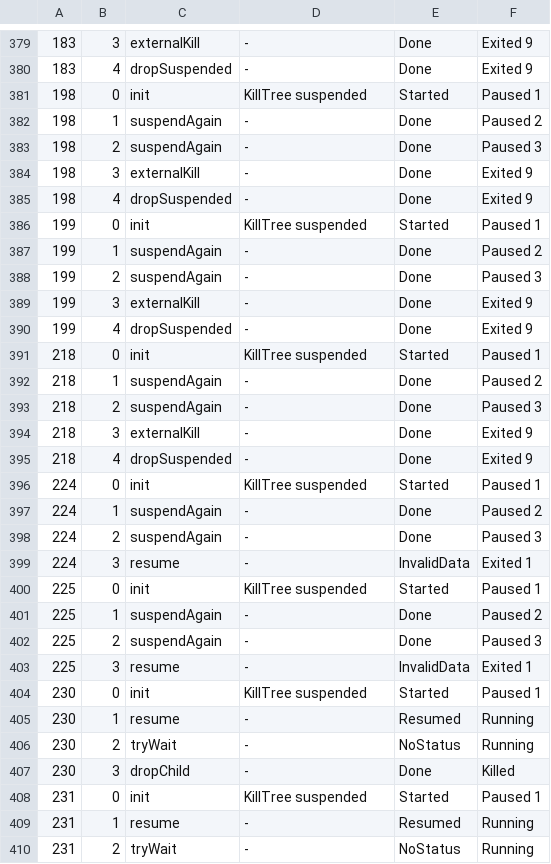
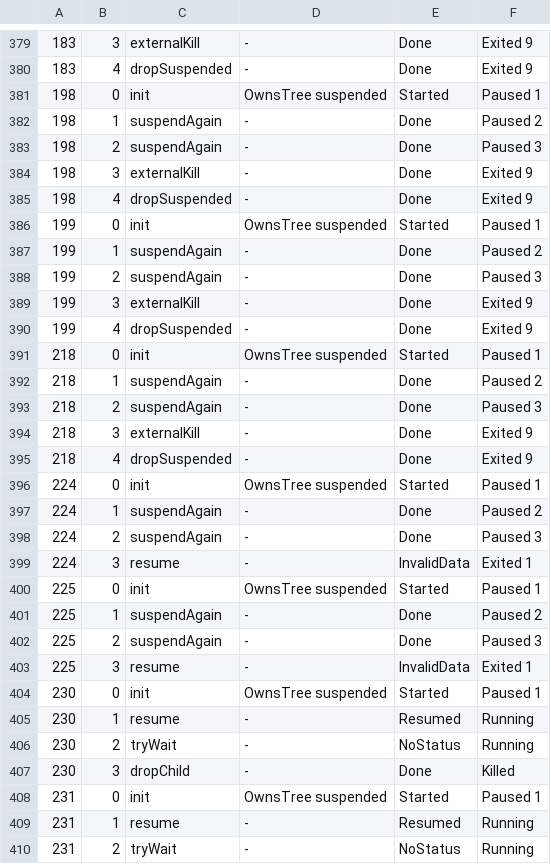
Before and after one commit to P4suta/windows-spawn, a TSV file: proofs/quint/traces/lifecycle.tsv, drawn as a sheet; only a part is shown, gaps mark what is left out; the diff covers the shown part only.

Commit message:
feat!: design the 0.2 API from std and ownership
The 0.2 API keeps the shape and behavior of `std::process` and places each Windows choice on the type that owns it.
`Command` owns the creation choices: `own_process_tree`, `console`, `priority`, `mitigation`, and one setter per creation flag.
`SpawnOptions` lends only what one spawn borrows: a Job, an alternate parent, or a pseudoconsole.

`own_process_tree` replaces `DropPolicy`.
Its private Job makes `kill`, drop, and output collection end the whole tree, and `Child::wait_tree` waits until every process of the tree exits.
`Child::kill` returns `Ok` once the process has exited, as std does.

`SpawnError` keeps whether validation refused the input, which Windows operation failed in which phase, and which releases failed.
Each error prints its cause once, and a Windows failure converts into the `io::Error` that Windows reported.

Every spawn creates its process suspended and resumes it only after releasing the attribute list and the transferred duplicates.
A console mode beside a pseudoconsole and an overlong command line fail validation before the crate calls Windows.

`BorrowedPseudoConsole::borrow_raw` replaces the unsafe trait and moves into `sys`, so `handles.rs` holds no unsafe code.
`Stdio` converts from pipe ends and from the caller's streams, and the handle types gain `AsRawHandle`.
The crate documentation leads with one example per common task, and `cargo xtask public-api` renders the Windows API on any host.

Refs #34

```diff
--- a/proofs/quint/traces/lifecycle.tsv
+++ b/proofs/quint/traces/lifecycle.tsv
@@ -380,3 +380,3 @@
 183	4	dropSuspended	-	Done	Exited 9
-198	0	init	KillTree suspended	Started	Paused 1
+198	0	init	OwnsTree suspended	Started	Paused 1
 198	1	suspendAgain	-	Done	Paused 2
@@ -385,3 +385,3 @@
 198	4	dropSuspended	-	Done	Exited 9
-199	0	init	KillTree suspended	Started	Paused 1
+199	0	init	OwnsTree suspended	Started	Paused 1
 199	1	suspendAgain	-	Done	Paused 2
@@ -390,3 +390,3 @@
 199	4	dropSuspended	-	Done	Exited 9
-218	0	init	KillTree suspended	Started	Paused 1
+218	0	init	OwnsTree suspended	Started	Paused 1
 218	1	suspendAgain	-	Done	Paused 2
@@ -395,3 +395,3 @@
 218	4	dropSuspended	-	Done	Exited 9
-224	0	init	KillTree suspended	Started	Paused 1
+224	0	init	OwnsTree suspended	Started	Paused 1
 224	1	suspendAgain	-	Done	Paused 2
@@ -399,3 +399,3 @@
 224	3	resume	-	InvalidData	Exited 1
-225	0	init	KillTree suspended	Started	Paused 1
+225	0	init	OwnsTree suspended	Started	Paused 1
 225	1	suspendAgain	-	Done	Paused 2
@@ -403,3 +403,3 @@
 225	3	resume	-	InvalidData	Exited 1
-230	0	init	KillTree suspended	Started	Paused 1
+230	0	init	OwnsTree suspended	Started	Paused 1
 230	1	resume	-	Resumed	Running
@@ -407,3 +407,3 @@
 230	3	dropChild	-	Done	Killed
-231	0	init	KillTree suspended	Started	Paused 1
+231	0	init	OwnsTree suspended	Started	Paused 1
 231	1	resume	-	Resumed	Running
```
Also changed, not shown: 67 edited cells elsewhere in this file, 27 other files.
